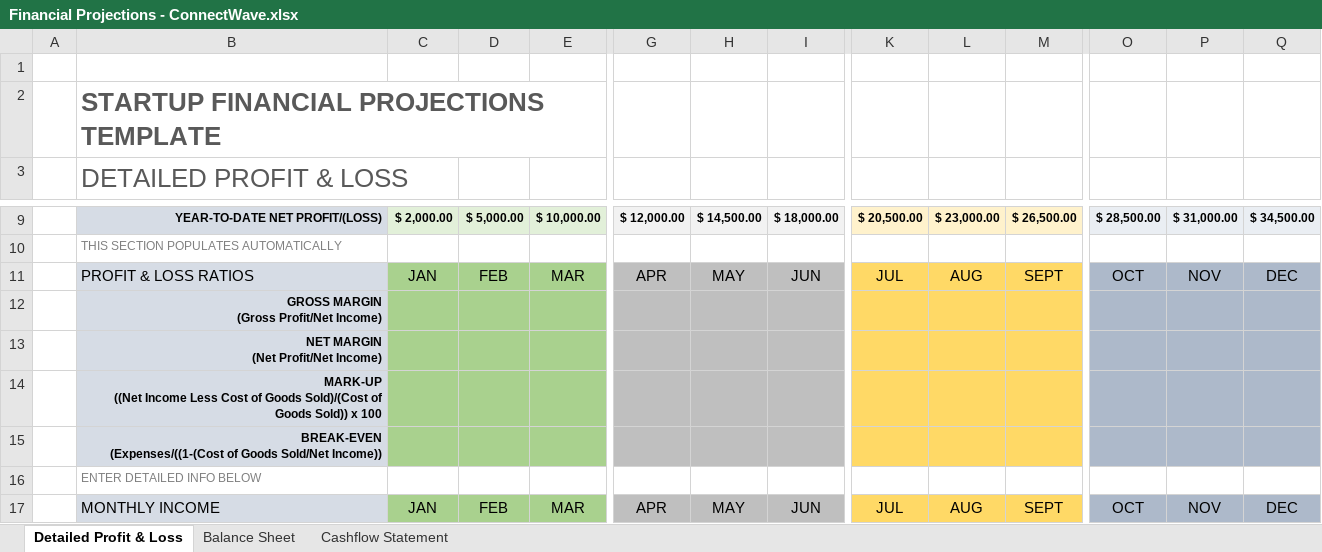
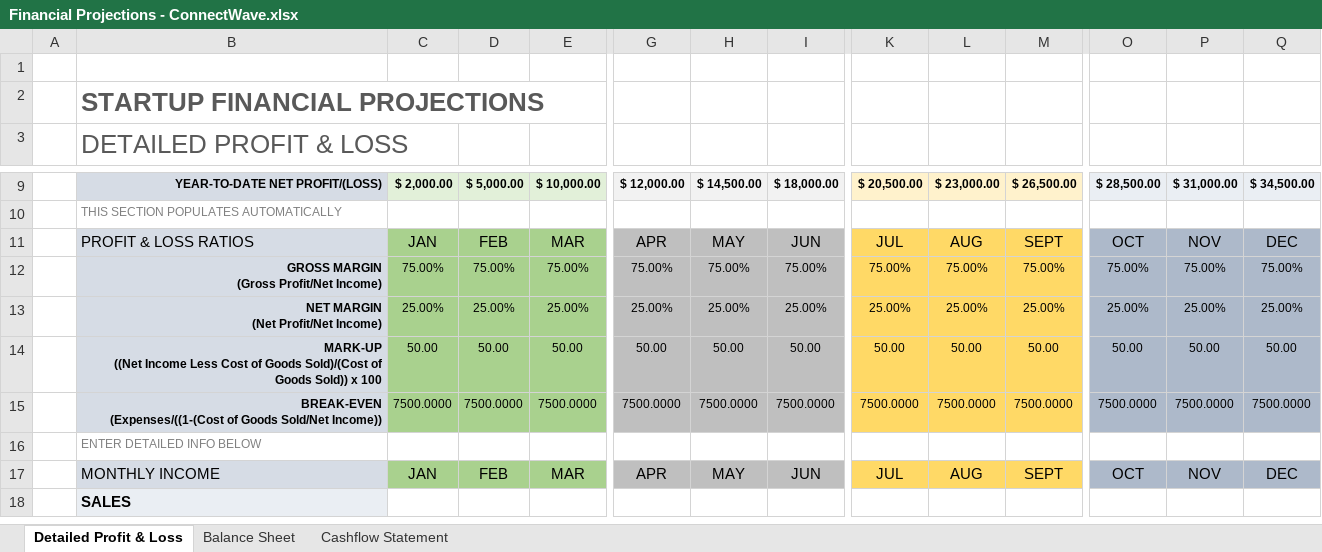
Before and after one commit to Aby-ss/ConnectWave, an Excel workbook: Financial Projections - ConnectWave.xlsx, sheet Detailed Profit & Loss, drawn as a sheet; only a part is shown, gaps mark what is left out; the shorter side is filled out with more unchanged rows; values as stored, in another font and other column widths than the file's, no borders; removed rows and columns are numbered as before the commit, all else as after; rows hold the shown columns only; ↵ is a line break in a cell; the diff names each change by its address in the sheet, - before the commit and + after, or states it on an @@ line.

Commit message:
Updated Financial Statements ✅

```diff
--- a/Financial Projections - ConnectWave.xlsx (sheet Detailed Profit & Loss)
+++ b/Financial Projections - ConnectWave.xlsx (sheet Detailed Profit & Loss)
-B2: STARTUP FINANCIAL PROJECTIONS TEMPLATE
+B2: STARTUP FINANCIAL PROJECTIONS
-row 12:  | GROSS MARGIN ↵ (Gross Profit/Net Income)
-row 13:  | NET MARGIN ↵ (Net Profit/Net Income)
-row 14:  | MARK-UP ↵ ((Net Income Less Cost of Goods Sold)/(Cost of Goods Sold)) x 100
-row 15:  | BREAK-EVEN ↵ (Expenses/((1-(Cost of Goods Sold/Net Income))
+row 12:  | GROSS MARGIN ↵ (Gross Profit/Net Income) | 75.00% | 75.00% | 75.00% | 75.00% | 75.00% | 75.00% | 75.00% | 75.00% | 75.00% | 75.00% | 75.00% | 75.00%
+row 13:  | NET MARGIN ↵ (Net Profit/Net Income) | 25.00% | 25.00% | 25.00% | 25.00% | 25.00% | 25.00% | 25.00% | 25.00% | 25.00% | 25.00% | 25.00% | 25.00%
+row 14:  | MARK-UP ↵ ((Net Income Less Cost of Goods Sold)/(Cost of Goods Sold)) x 100 | 50.00 | 50.00 | 50.00 | 50.00 | 50.00 | 50.00 | 50.00 | 50.00 | 50.00 | 50.00 | 50.00 | 50.00
+row 15:  | BREAK-EVEN ↵ (Expenses/((1-(Cost of Goods Sold/Net Income)) | 7500.0000 | 7500.0000 | 7500.0000 | 7500.0000 | 7500.0000 | 7500.0000 | 7500.0000 | 7500.0000 | 7500.0000 | 7500.0000 | 7500.0000 | 7500.0000
```
